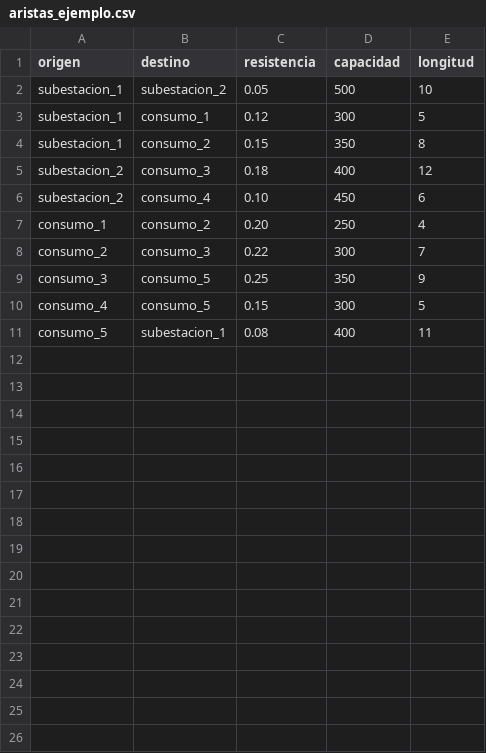
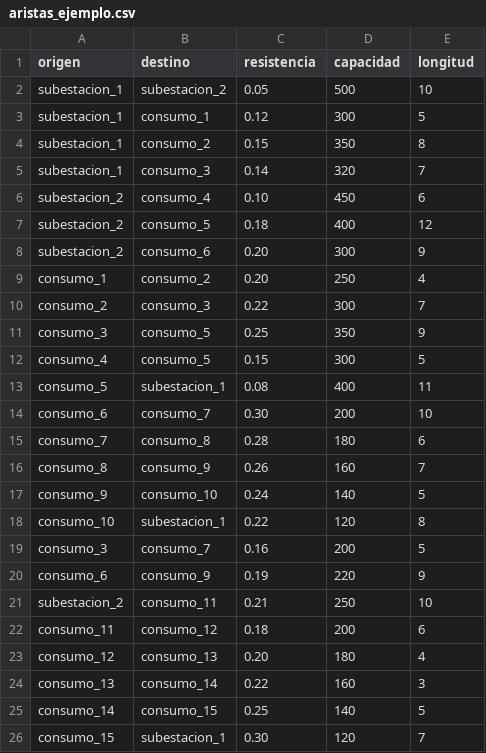
Before and after one commit to JavierGuerrero99/OptRedesElect, a CSV file: aristas_ejemplo.csv, drawn as a sheet; removed rows and columns are numbered as before the commit, all else as after; the diff names each change by its address in the sheet, - before the commit and + after, or states it on an @@ line.

```diff
--- a/aristas_ejemplo.csv
+++ b/aristas_ejemplo.csv
-row 5: subestacion_2 | consumo_3 | 0.18 | 400 | 12
+row 5: subestacion_1 | consumo_3 | 0.14 | 320 | 7
+row 7: subestacion_2 | consumo_5 | 0.18 | 400 | 12
+row 8: subestacion_2 | consumo_6 | 0.20 | 300 | 9
+row 14: consumo_6 | consumo_7 | 0.30 | 200 | 10
+row 15: consumo_7 | consumo_8 | 0.28 | 180 | 6
+row 16: consumo_8 | consumo_9 | 0.26 | 160 | 7
+row 17: consumo_9 | consumo_10 | 0.24 | 140 | 5
+row 18: consumo_10 | subestacion_1 | 0.22 | 120 | 8
+row 19: consumo_3 | consumo_7 | 0.16 | 200 | 5
+row 20: consumo_6 | consumo_9 | 0.19 | 220 | 9
+row 21: subestacion_2 | consumo_11 | 0.21 | 250 | 10
+row 22: consumo_11 | consumo_12 | 0.18 | 200 | 6
+row 23: consumo_12 | consumo_13 | 0.20 | 180 | 4
+row 24: consumo_13 | consumo_14 | 0.22 | 160 | 3
+row 25: consumo_14 | consumo_15 | 0.25 | 140 | 5
+row 26: consumo_15 | subestacion_1 | 0.30 | 120 | 7
```
Also changed, not shown: 2 other files.
